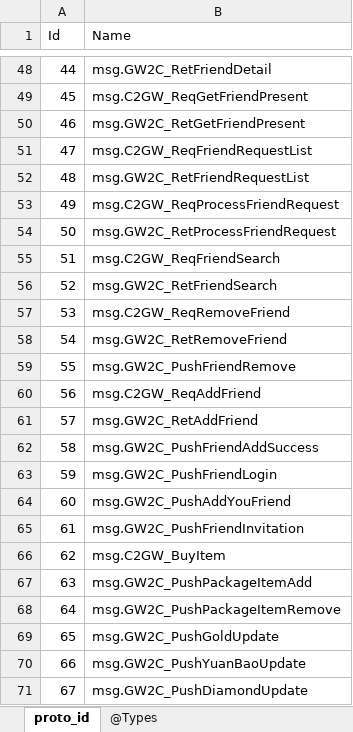
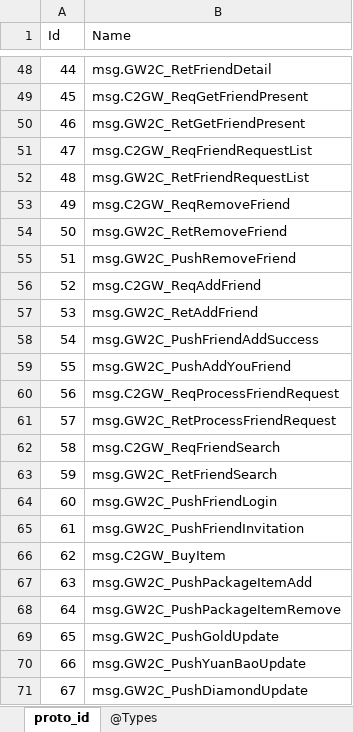
Before and after one commit to gaozhengshuang/texaspoker, an Excel workbook: docs/excel/proto_index.xlsx, sheet proto_id, drawn as a sheet; only a part is shown, gaps mark what is left out; values as stored, in another font and other column widths than the file's, no borders; the diff names each change by its address in the sheet, - before the commit and + after, or states it on an @@ line.

```diff
--- a/docs/excel/proto_index.xlsx (sheet proto_id)
+++ b/docs/excel/proto_index.xlsx (sheet proto_id)
-B53 (Name): msg.C2GW_ReqProcessFriendRequest
+B53 (Name): msg.C2GW_ReqRemoveFriend
-B54 (Name): msg.GW2C_RetProcessFriendRequest
+B54 (Name): msg.GW2C_RetRemoveFriend
-B55 (Name): msg.C2GW_ReqFriendSearch
+B55 (Name): msg.GW2C_PushRemoveFriend
-B56 (Name): msg.GW2C_RetFriendSearch
+B56 (Name): msg.C2GW_ReqAddFriend
-B57 (Name): msg.C2GW_ReqRemoveFriend
+B57 (Name): msg.GW2C_RetAddFriend
-B58 (Name): msg.GW2C_RetRemoveFriend
+B58 (Name): msg.GW2C_PushFriendAddSuccess
-B59 (Name): msg.GW2C_PushFriendRemove
+B59 (Name): msg.GW2C_PushAddYouFriend
-B60 (Name): msg.C2GW_ReqAddFriend
+B60 (Name): msg.C2GW_ReqProcessFriendRequest
-B61 (Name): msg.GW2C_RetAddFriend
+B61 (Name): msg.GW2C_RetProcessFriendRequest
-B62 (Name): msg.GW2C_PushFriendAddSuccess
+B62 (Name): msg.C2GW_ReqFriendSearch
-B63 (Name): msg.GW2C_PushFriendLogin
+B63 (Name): msg.GW2C_RetFriendSearch
-B64 (Name): msg.GW2C_PushAddYouFriend
+B64 (Name): msg.GW2C_PushFriendLogin
```
Also changed, not shown: 5 other files.
